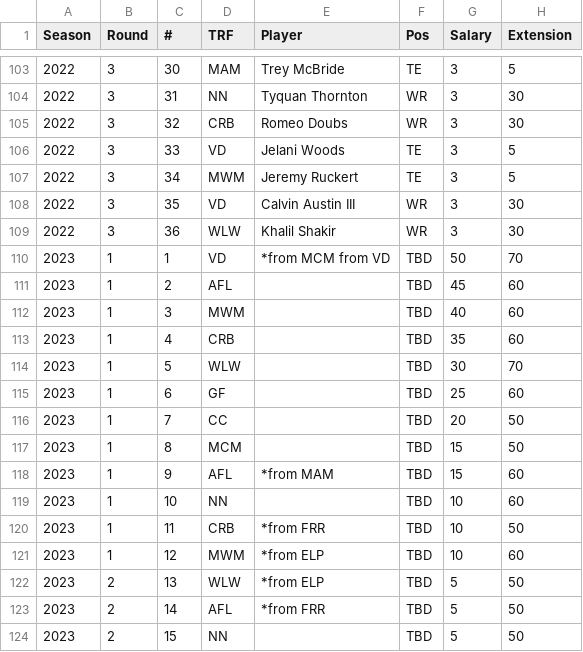
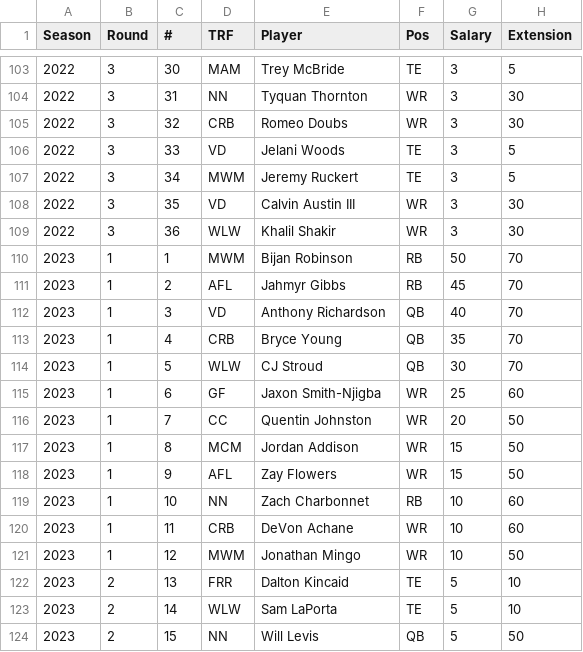
Before and after one commit to rmaxsm/TRUFFLEdash, a CSV file: data/drafts.csv, drawn as a sheet; only a part is shown, gaps mark what is left out; the diff covers the shown part only.

```diff
--- a/data/drafts.csv
+++ b/data/drafts.csv
@@ -109,16 +109,16 @@
 2022,3,36,WLW,Khalil Shakir,WR,3,30
-2023,1,1,VD,*from MCM from VD,TBD,50,70
-2023,1,2,AFL,,TBD,45,60
-2023,1,3,MWM,,TBD,40,60
-2023,1,4,CRB,,TBD,35,60
-2023,1,5,WLW,,TBD,30,70
-2023,1,6,GF,,TBD,25,60
-2023,1,7,CC,,TBD,20,50
-2023,1,8,MCM,,TBD,15,50
-2023,1,9,AFL,*from MAM,TBD,15,60
-2023,1,10,NN,,TBD,10,60
-2023,1,11,CRB,*from FRR,TBD,10,50
-2023,1,12,MWM,*from ELP,TBD,10,60
-2023,2,13,WLW,*from ELP,TBD,5,50
-2023,2,14,AFL,*from FRR,TBD,5,50
-2023,2,15,NN,,TBD,5,50
+2023,1,1,MWM,Bijan Robinson,RB,50,70
+2023,1,2,AFL,Jahmyr Gibbs,RB,45,70
+2023,1,3,VD,Anthony Richardson,QB,40,70
+2023,1,4,CRB,Bryce Young,QB,35,70
+2023,1,5,WLW,CJ Stroud,QB,30,70
+2023,1,6,GF,Jaxon Smith-Njigba,WR,25,60
+2023,1,7,CC,Quentin Johnston,WR,20,50
+2023,1,8,MCM,Jordan Addison,WR,15,50
+2023,1,9,AFL,Zay Flowers,WR,15,50
+2023,1,10,NN,Zach Charbonnet,RB,10,60
+2023,1,11,CRB,DeVon Achane,WR,10,60
+2023,1,12,MWM,Jonathan Mingo,WR,10,50
+2023,2,13,FRR,Dalton Kincaid,TE,5,10
+2023,2,14,WLW,Sam LaPorta,TE,5,10
+2023,2,15,NN,Will Levis,QB,5,50
```
Also changed, not shown: 55 edited cells elsewhere in this file, data/backup/rosters_backup.csv, data/rosters.csv, 3 other files.
